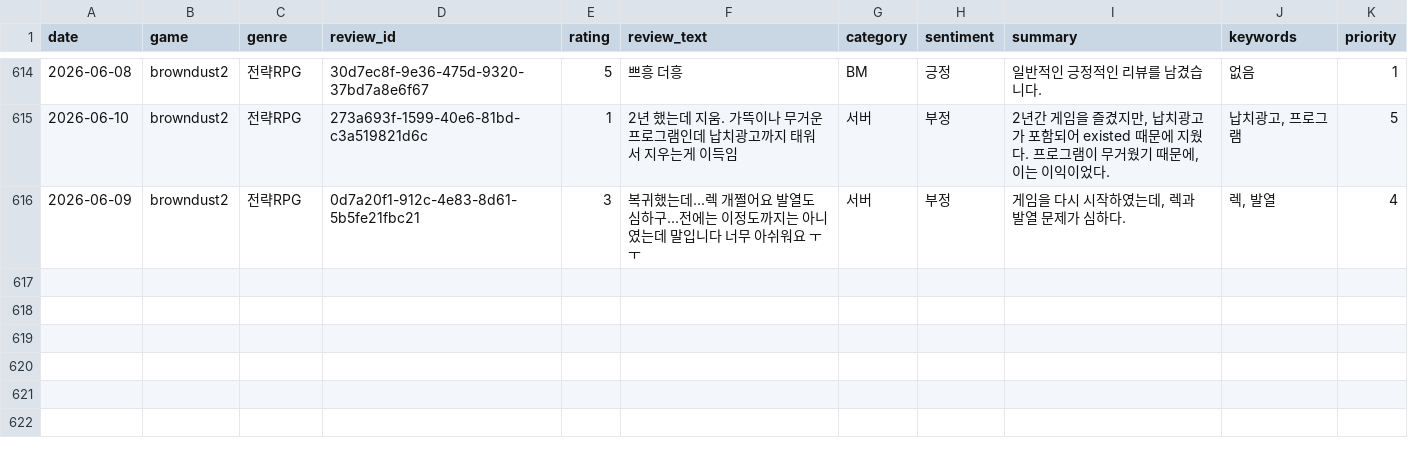
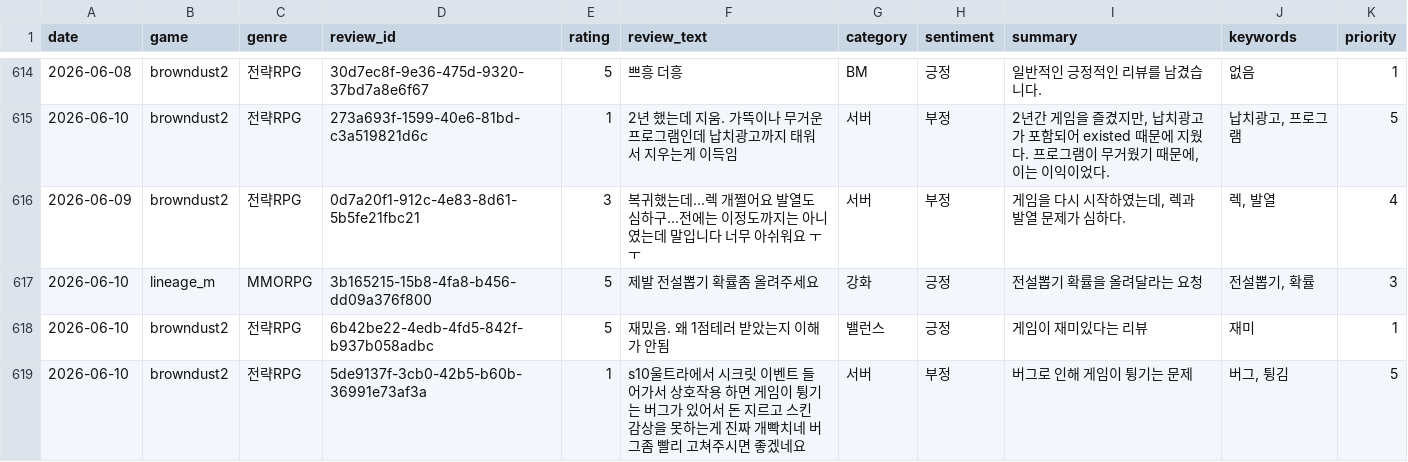
Before and after one commit to roid-eng/game-voc-analyzer, a CSV file: data/reviews.csv, drawn as a sheet; only a part is shown, gaps mark what is left out; the diff names each change by its address in the sheet, - before the commit and + after, or states it on an @@ line.

```diff
--- a/data/reviews.csv
+++ b/data/reviews.csv
+row 617: 2026-06-10 | lineage_m | MMORPG | 3b165215-15b8-4fa8-b456-dd09a376f800 | 5 | 제발 전설뽑기 확률좀 올려주세요 | 강화 | 긍정 | 전설뽑기 확률을 올려달라는 요청 | 전설뽑기, 확률 | 3
+row 618: 2026-06-10 | browndust2 | 전략RPG | 6b42be22-4edb-4fd5-842f-b937b058adbc | 5 | 재밌음. 왜 1점테러 받았는지 이해가 안됨 | 밸런스 | 긍정 | 게임이 재미있다는 리뷰 | 재미 | 1
+row 619: 2026-06-10 | browndust2 | 전략RPG | 5de9137f-3cb0-42b5-b60b-36991e73af3a | 1 | s10울트라에서 시크릿 이벤트 들어가서 상호작용 하면 게임이 튕기는 버그가 있어서 돈 지르고 스킨 감상을 못하는게 진짜 개빡치네 버그좀 빨리 고쳐주시면 좋겠네요 | 서버 | 부정 | 버그로 인해 게임이 튕기는 문제 | 버그, 튕김 | 5
```
Also changed, not shown: 1 other file.
